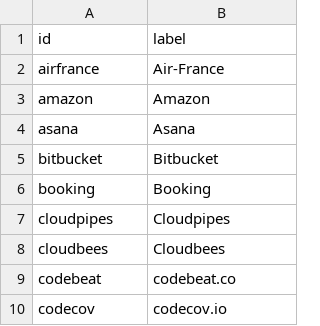
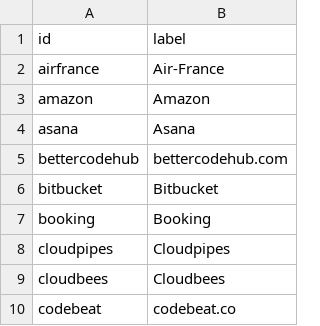
Before and after one commit to adriens/my-cloud-connections, a CSV file: nodes.csv, drawn as a sheet; only a part is shown; the shorter side is filled out with more unchanged rows.

Commit message:
Added "Better Code Hub", cf #1

```diff
--- a/nodes.csv
+++ b/nodes.csv
@@ -4,2 +4,3 @@ amazon,Amazon
 asana,Asana
+bettercodehub,bettercodehub.com
 bitbucket,Bitbucket
```
Also changed, not shown: edges.csv.
